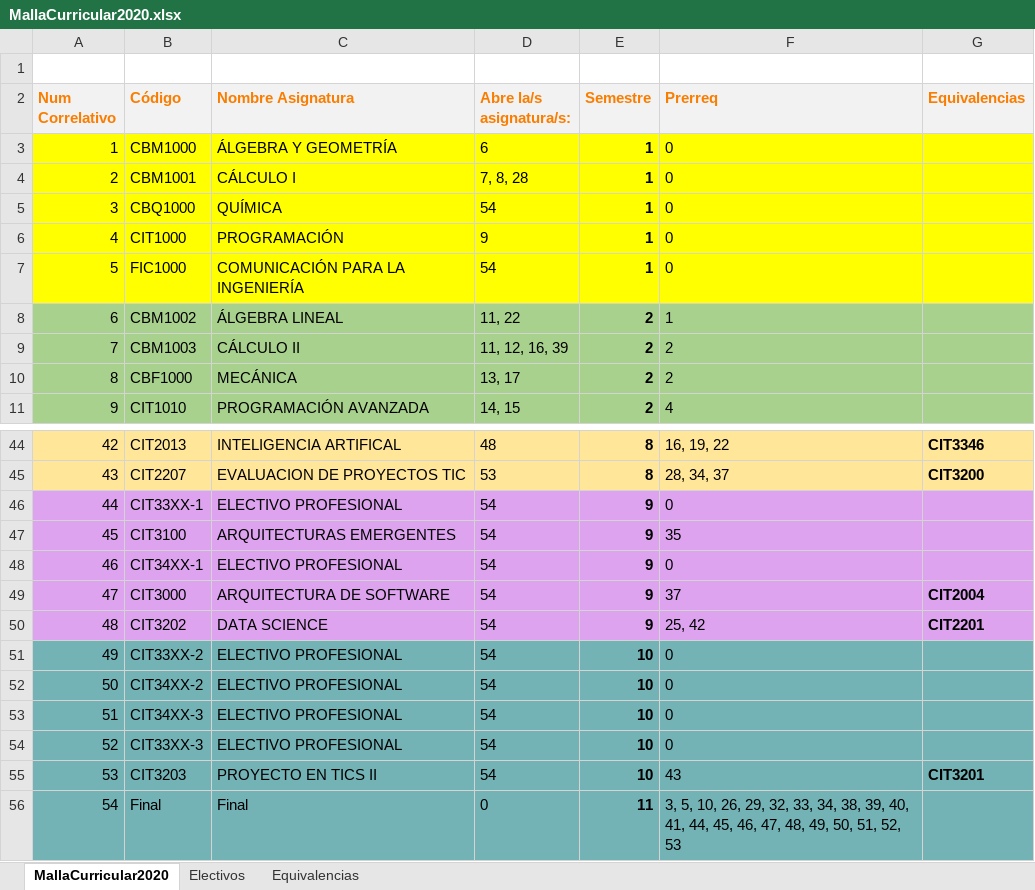
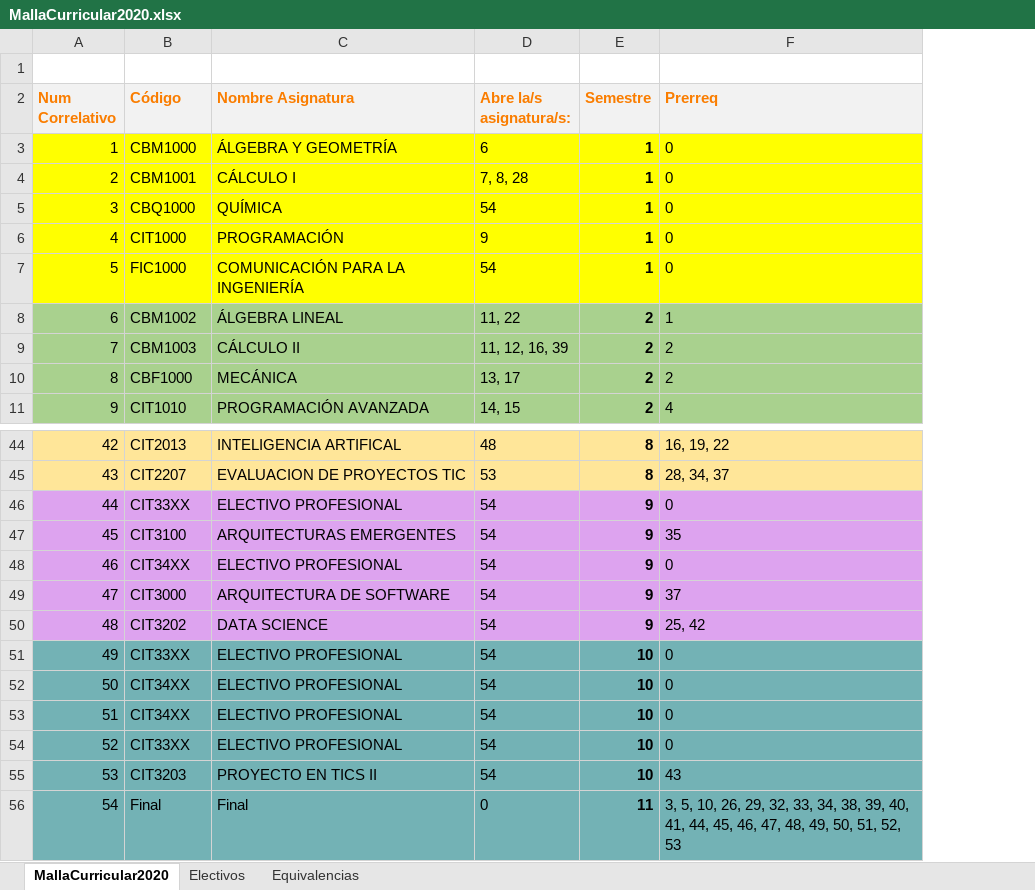
Before and after one commit to agamboar/generador_de_horarios_Practica, an Excel workbook: RutaCritica/MallaCurricular2020.xlsx, sheet MallaCurricular2020, drawn as a sheet; only a part is shown, gaps mark what is left out; values as stored, in another font and other column widths than the file's, no borders; the diff names each change by its address in the sheet, - before the commit and + after, or states it on an @@ line.

```diff
--- a/RutaCritica/MallaCurricular2020.xlsx (sheet MallaCurricular2020)
+++ b/RutaCritica/MallaCurricular2020.xlsx (sheet MallaCurricular2020)
-column G (Equivalencias), rows 44-55: CIT3346 | CIT3200 |  |  |  | CIT2004 | CIT2201 |  |  |  |  | CIT3201
-B46 (Código): CIT33XX-1
+B46 (Código): CIT33XX
-B48 (Código): CIT34XX-1
+B48 (Código): CIT34XX
-B51 (Código): CIT33XX-2
+B51 (Código): CIT33XX
-B52 (Código): CIT34XX-2
+B52 (Código): CIT34XX
-B53 (Código): CIT34XX-3
+B53 (Código): CIT34XX
-B54 (Código): CIT33XX-3
+B54 (Código): CIT33XX
```
Also changed, not shown: sheet Equivalencias, RutaCritica/INGENIERÍA-CIVIL-EN-INFORMÁTICA-Y-TELECOMUNICACIONES.xlsx, RutaCritica/MallaCurricular2010.xlsx, 7 other files.
